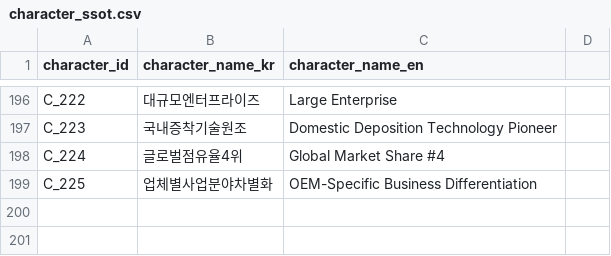
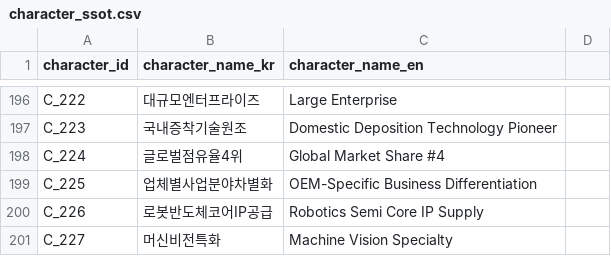
Before and after one commit to kang0302/moneytree-web, a CSV file: public/data/ssot/character_ssot.csv, drawn as a sheet; only a part is shown, gaps mark what is left out; the diff names each change by its address in the sheet, - before the commit and + after, or states it on an @@ line.

```diff
--- a/public/data/ssot/character_ssot.csv
+++ b/public/data/ssot/character_ssot.csv
+row 200: C_226 | 로봇반도체코어IP공급 | Robotics Semi Core IP Supply
+row 201: C_227 | 머신비전특화 | Machine Vision Specialty
```
Also changed, not shown: public/data/ssot/business_field_ssot.csv, public/data/ssot/macro_ssot.csv, 1 other file.
